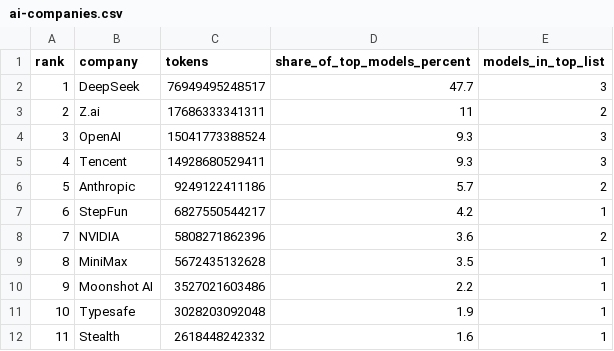
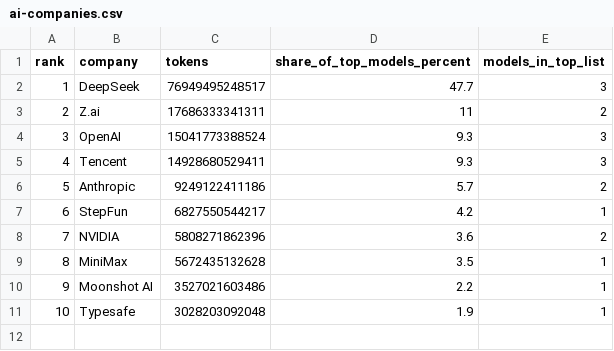
Before and after one commit to mantoufan/cvcm, a CSV file: public/rankings/ai-companies.csv, drawn as a sheet.

```diff
--- a/public/rankings/ai-companies.csv
+++ b/public/rankings/ai-companies.csv
@@ -11,2 +11 @@ rank,company,tokens,share_of_top_models_percent,models_in_top_list
 10,Typesafe,3028203092048,1.9,1
-11,Stealth,2618448242332,1.6,1
```
Also changed, not shown: public/rankings/ai-coding-models.csv, public/rankings/ai-image-models.csv, 32 other files.
